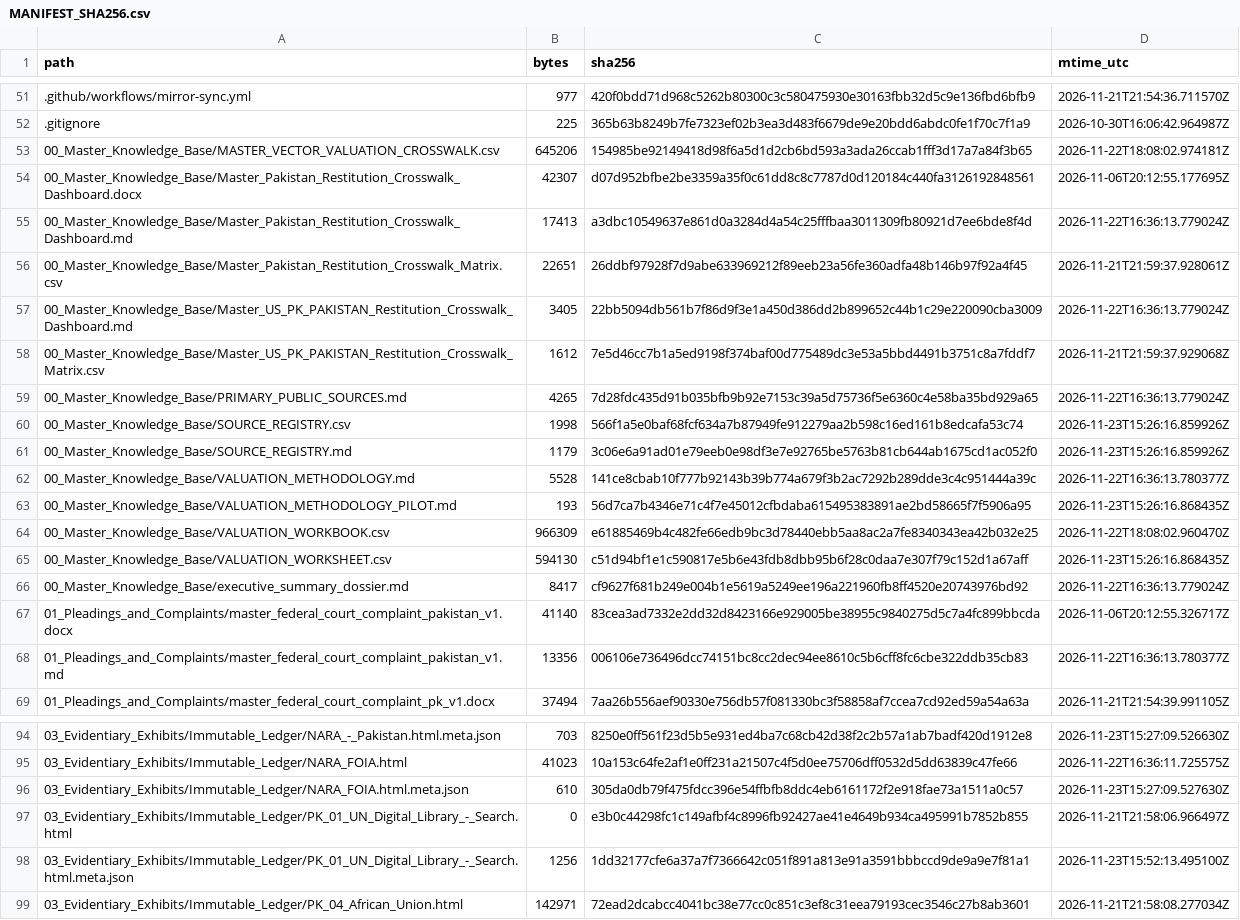
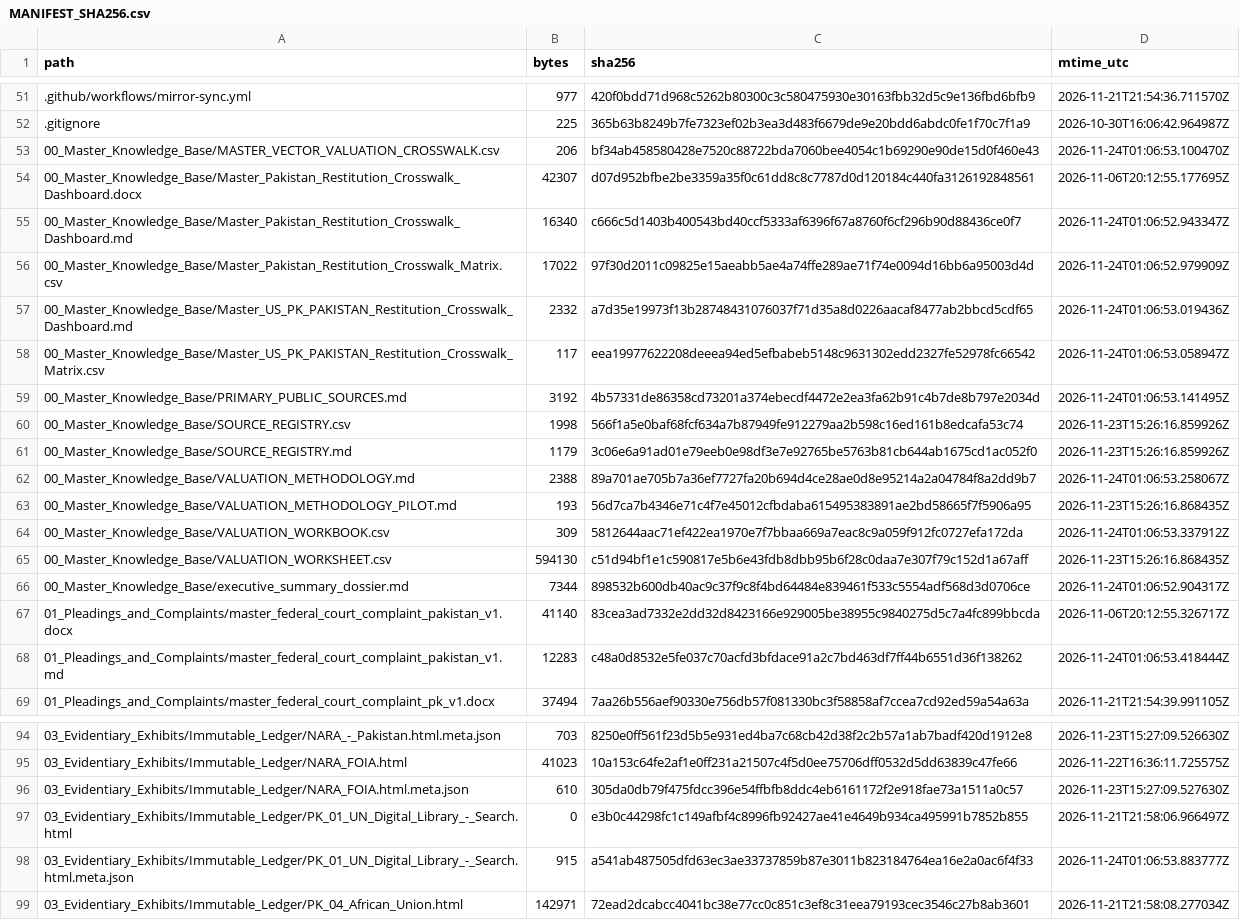
Before and after one commit to GlobalRestitutionAlliance/asia-us-pk-pakistan-master-litigation, a CSV file: 99_Archives_and_Manifests/MANIFEST_SHA256.csv, drawn as a sheet; only a part is shown, gaps mark what is left out; the diff covers the shown part only.

```diff
--- a/99_Archives_and_Manifests/MANIFEST_SHA256.csv
+++ b/99_Archives_and_Manifests/MANIFEST_SHA256.csv
@@ -52,18 +52,18 @@ path,bytes,sha256,mtime_utc
 .gitignore,225,365b63b8249b7fe7323ef02b3ea3d483f6679de9e20bdd6abdc0fe1f70c7f1a9,2026-10-30T16:06:42.964987Z
-00_Master_Knowledge_Base/MASTER_VECTOR_VALUATION_CROSSWALK.csv,645206,154985be92149418d98f6a5d1d2cb6bd593a3ada26ccab1fff3d17a7a84f3b65,2026-11-22T18:08:02.974181Z
+00_Master_Knowledge_Base/MASTER_VECTOR_VALUATION_CROSSWALK.csv,206,bf34ab458580428e7520c88722bda7060bee4054c1b69290e90de15d0f460e43,2026-11-24T01:06:53.100470Z
 00_Master_Knowledge_Base/Master_Pakistan_Restitution_Crosswalk_Dashboard.docx,42307,d07d952bfbe2be3359a35f0c61dd8c8c7787d0d120184c440fa3126192848561,2026-11-06T20:12:55.177695Z
-00_Master_Knowledge_Base/Master_Pakistan_Restitution_Crosswalk_Dashboard.md,17413,a3dbc10549637e861d0a3284d4a54c25fffbaa3011309fb80921d7ee6bde8f4d,2026-11-22T16:36:13.779024Z
-00_Master_Knowledge_Base/Master_Pakistan_Restitution_Crosswalk_Matrix.csv,22651,26ddbf97928f7d9abe633969212f89eeb23a56fe360adfa48b146b97f92a4f45,2026-11-21T21:59:37.928061Z
-00_Master_Knowledge_Base/Master_US_PK_PAKISTAN_Restitution_Crosswalk_Dashboard.md,3405,22bb5094db561b7f86d9f3e1a450d386dd2b899652c44b1c29e220090cba3009,2026-11-22T16:36:13.779024Z
-00_Master_Knowledge_Base/Master_US_PK_PAKISTAN_Restitution_Crosswalk_Matrix.csv,1612,7e5d46cc7b1a5ed9198f374baf00d775489dc3e53a5bbd4491b3751c8a7fddf7,2026-11-21T21:59:37.929068Z
-00_Master_Knowledge_Base/PRIMARY_PUBLIC_SOURCES.md,4265,7d28fdc435d91b035bfb9b92e7153c39a5d75736f5e6360c4e58ba35bd929a65,2026-11-22T16:36:13.779024Z
+00_Master_Knowledge_Base/Master_Pakistan_Restitution_Crosswalk_Dashboard.md,16340,c666c5d1403b400543bd40ccf5333af6396f67a8760f6cf296b90d88436ce0f7,2026-11-24T01:06:52.943347Z
+00_Master_Knowledge_Base/Master_Pakistan_Restitution_Crosswalk_Matrix.csv,17022,97f30d2011c09825e15aeabb5ae4a74ffe289ae71f74e0094d16bb6a95003d4d,2026-11-24T01:06:52.979909Z
+00_Master_Knowledge_Base/Master_US_PK_PAKISTAN_Restitution_Crosswalk_Dashboard.md,2332,a7d35e19973f13b28748431076037f71d35a8d0226aacaf8477ab2bbcd5cdf65,2026-11-24T01:06:53.019436Z
+00_Master_Knowledge_Base/Master_US_PK_PAKISTAN_Restitution_Crosswalk_Matrix.csv,117,eea19977622208deeea94ed5efbabeb5148c9631302edd2327fe52978fc66542,2026-11-24T01:06:53.058947Z
+00_Master_Knowledge_Base/PRIMARY_PUBLIC_SOURCES.md,3192,4b57331de86358cd73201a374ebecdf4472e2ea3fa62b91c4b7de8b797e2034d,2026-11-24T01:06:53.141495Z
 00_Master_Knowledge_Base/SOURCE_REGISTRY.csv,1998,566f1a5e0baf68fcf634a7b87949fe912279aa2b598c16ed161b8edcafa53c74,2026-11-23T15:26:16.859926Z
 00_Master_Knowledge_Base/SOURCE_REGISTRY.md,1179,3c06e6a91ad01e79eeb0e98df3e7e92765be5763b81cb644ab1675cd1ac052f0,2026-11-23T15:26:16.859926Z
-00_Master_Knowledge_Base/VALUATION_METHODOLOGY.md,5528,141ce8cbab10f777b92143b39b774a679f3b2ac7292b289dde3c4c951444a39c,2026-11-22T16:36:13.780377Z
+00_Master_Knowledge_Base/VALUATION_METHODOLOGY.md,2388,89a701ae705b7a36ef7727fa20b694d4ce28ae0d8e95214a2a04784f8a2dd9b7,2026-11-24T01:06:53.258067Z
 00_Master_Knowledge_Base/VALUATION_METHODOLOGY_PILOT.md,193,56d7ca7b4346e71c4f7e45012cfbdaba615495383891ae2bd58665f7f5906a95,2026-11-23T15:26:16.868435Z
-00_Master_Knowledge_Base/VALUATION_WORKBOOK.csv,966309,e61885469b4c482fe66edb9bc3d78440ebb5aa8ac2a7fe8340343ea42b032e25,2026-11-22T18:08:02.960470Z
+00_Master_Knowledge_Base/VALUATION_WORKBOOK.csv,309,5812644aac71ef422ea1970e7f7bbaa669a7eac8c9a059f912fc0727efa172da,2026-11-24T01:06:53.337912Z
 00_Master_Knowledge_Base/VALUATION_WORKSHEET.csv,594130,c51d94bf1e1c590817e5b6e43fdb8dbb95b6f28c0daa7e307f79c152d1a67aff,2026-11-23T15:26:16.868435Z
-00_Master_Knowledge_Base/executive_summary_dossier.md,8417,cf9627f681b249e004b1e5619a5249ee196a221960fb8ff4520e20743976bd92,2026-11-22T16:36:13.779024Z
+00_Master_Knowledge_Base/executive_summary_dossier.md,7344,898532b600db40ac9c37f9c8f4bd64484e839461f533c5554adf568d3d0706ce,2026-11-24T01:06:52.904317Z
 01_Pleadings_and_Complaints/master_federal_court_complaint_pakistan_v1.docx,41140,83cea3ad7332e2dd32d8423166e929005be38955c9840275d5c7a4fc899bbcda,2026-11-06T20:12:55.326717Z
-01_Pleadings_and_Complaints/master_federal_court_complaint_pakistan_v1.md,13356,006106e736496dcc74151bc8cc2dec94ee8610c5b6cff8fc6cbe322ddb35cb83,2026-11-22T16:36:13.780377Z
+01_Pleadings_and_Complaints/master_federal_court_complaint_pakistan_v1.md,12283,c48a0d8532e5fe037c70acfd3bfdace91a2c7bd463df7ff44b6551d36f138262,2026-11-24T01:06:53.418444Z
 01_Pleadings_and_Complaints/master_federal_court_complaint_pk_v1.docx,37494,7aa26b556aef90330e756db57f081330bc3f58858af7ccea7cd92ed59a54a63a,2026-11-21T21:54:39.991105Z
@@ -97,3 +97,3 @@ path,bytes,sha256,mtime_utc
 03_Evidentiary_Exhibits/Immutable_Ledger/PK_01_UN_Digital_Library_-_Search.html,0,e3b0c44298fc1c149afbf4c8996fb92427ae41e4649b934ca495991b7852b855,2026-11-21T21:58:06.966497Z
-03_Evidentiary_Exhibits/Immutable_Ledger/PK_01_UN_Digital_Library_-_Search.html.meta.json,1256,1dd32177cfe6a37a7f7366642c051f891a813e91a3591bbbccd9de9a9e7f81a1,2026-11-23T15:52:13.495100Z
+03_Evidentiary_Exhibits/Immutable_Ledger/PK_01_UN_Digital_Library_-_Search.html.meta.json,915,a541ab487505dfd63ec3ae33737859b87e3011b823184764ea16e2a0ac6f4f33,2026-11-24T01:06:53.883777Z
 03_Evidentiary_Exhibits/Immutable_Ledger/PK_04_African_Union.html,142971,72ead2dcabcc4041bc38e77cc0c851c3ef8c31eea79193cec3546c27b8ab3601,2026-11-21T21:58:08.277034Z
```
Also changed, not shown: 32 edited cells elsewhere in this file, 00_Master_Knowledge_Base/Master_Pakistan_Restitution_Crosswalk_Matrix.csv, 21 other files.
